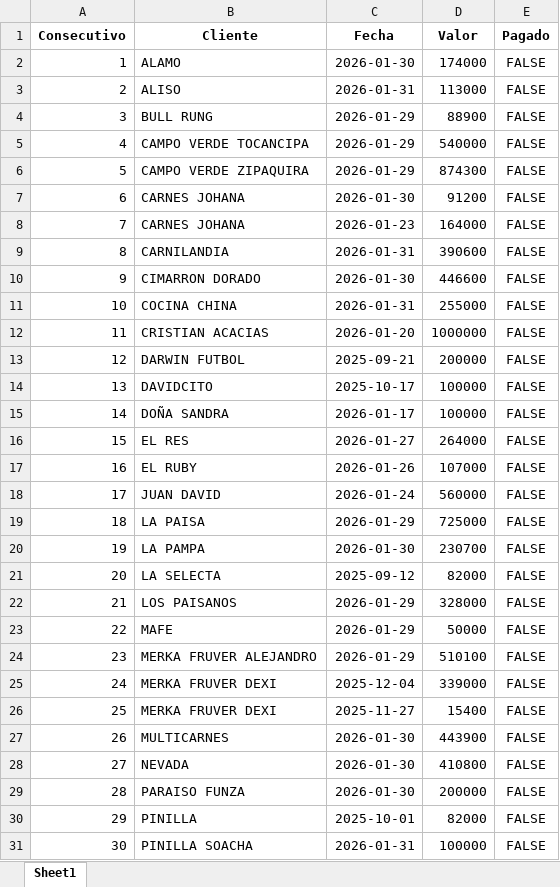
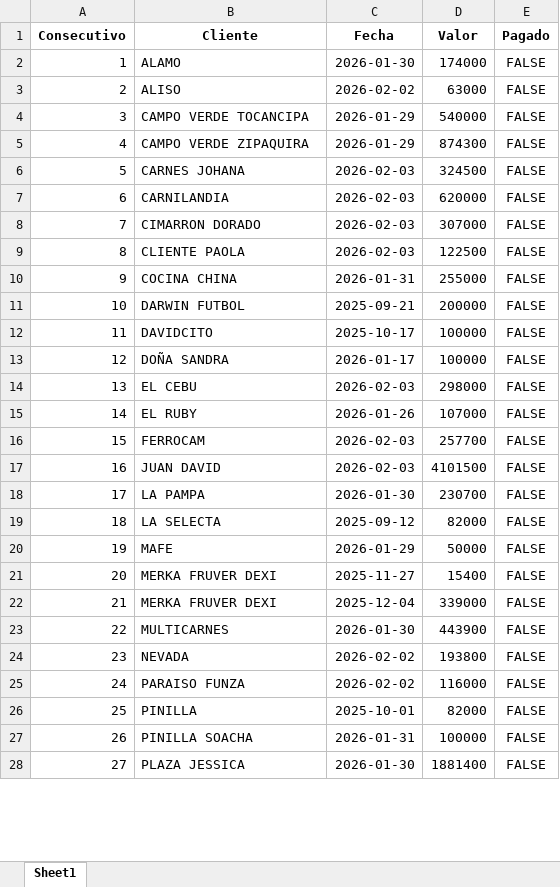
Before and after one commit to anggiemonteroariza-afk/App-Deudores-ED, an Excel workbook: DeudoresPrueba.xlsx, sheet Sheet1, drawn as a sheet; only a part is shown; the shorter side is filled out with more unchanged rows; values as stored, in another font and other column widths than the file's, no borders; removed rows and columns are numbered as before the commit, all else as after; the diff covers the shown part only; the diff names each change by its address in the sheet, - before the commit and + after, or states it on an @@ line.

Commit message:
Add files via upload

```diff
--- a/DeudoresPrueba.xlsx (sheet Sheet1)
+++ b/DeudoresPrueba.xlsx (sheet Sheet1)
-C3 (Fecha): 2026-01-31
+C3 (Fecha): 2026-02-02
-D3 (Valor): 113000
+D3 (Valor): 63000
-row 4: 3 | BULL RUNG | 2026-01-29 | 88900 | FALSE
@@ column A (Consecutivo) renumbered between rows 4 and 30 @@
-C6 (Fecha): 2026-01-30
+C6 (Fecha): 2026-02-03
-D6 (Valor): 91200
+D6 (Valor): 324500
-row 8: 7 | CARNES JOHANA | 2026-01-23 | 164000 | FALSE
-C7 (Fecha): 2026-01-31
+C7 (Fecha): 2026-02-03
-D7 (Valor): 390600
+D7 (Valor): 620000
-C8 (Fecha): 2026-01-30
+C8 (Fecha): 2026-02-03
-D8 (Valor): 446600
+D8 (Valor): 307000
+row 9: 8 | CLIENTE PAOLA | 2026-02-03 | 122500 | FALSE
-row 12: 11 | CRISTIAN ACACIAS | 2026-01-20 | 1000000 | FALSE
-row 16: 15 | EL RES | 2026-01-27 | 264000 | FALSE
+row 14: 13 | EL CEBU | 2026-02-03 | 298000 | FALSE
+row 16: 15 | FERROCAM | 2026-02-03 | 257700 | FALSE
-C17 (Fecha): 2026-01-24
+C17 (Fecha): 2026-02-03
-D17 (Valor): 560000
+D17 (Valor): 4101500
-row 19: 18 | LA PAISA | 2026-01-29 | 725000 | FALSE
-row 22: 21 | LOS PAISANOS | 2026-01-29 | 328000 | FALSE
-row 24: 23 | MERKA FRUVER ALEJANDRO | 2026-01-29 | 510100 | FALSE
@@ row 26 moved to row 21: 20 @@
-C24:C25 (Fecha): 2026-01-30
+C24:C25 (Fecha): 2026-02-02
-D24 (Valor): 410800
+D24 (Valor): 193800
-D25 (Valor): 200000
+D25 (Valor): 116000
```
Also changed, not shown: 2 removed rows and 4 edited cells elsewhere in this sheet.
